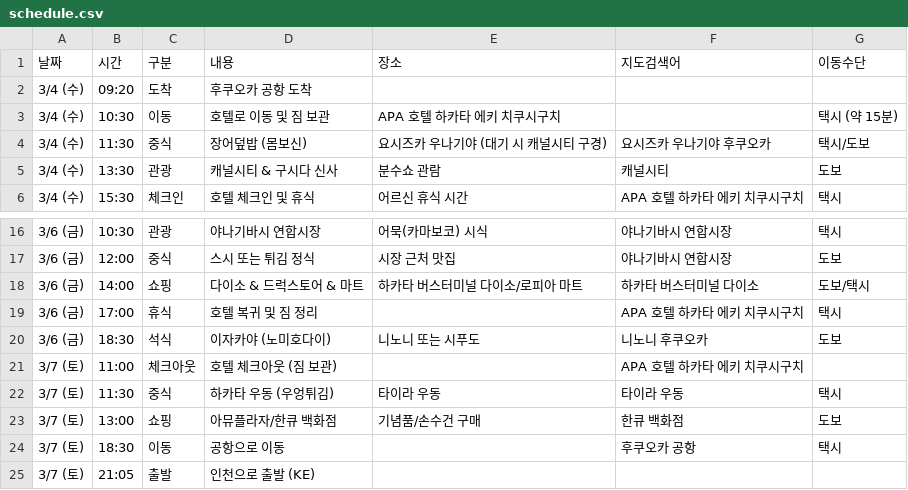
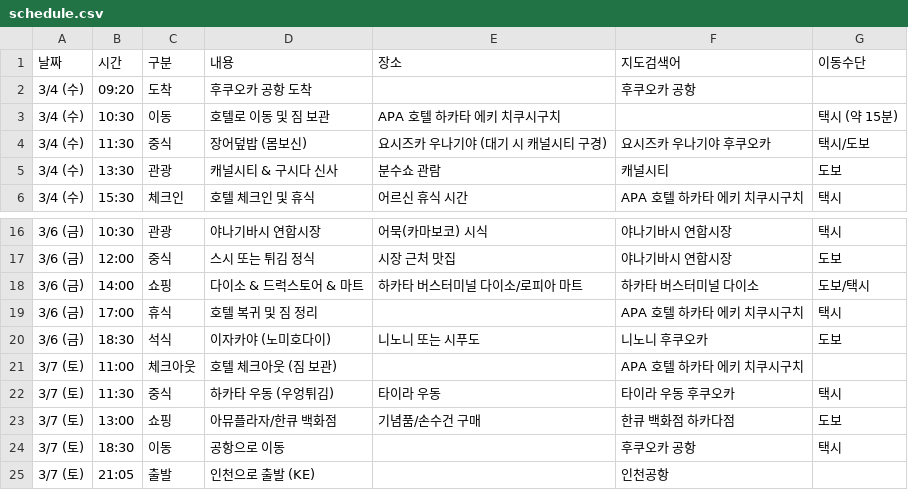
Before and after one commit to jayden-code-ai/Travel_Guide, a CSV file: data/schedule.csv, drawn as a sheet; only a part is shown, gaps mark what is left out.

Commit message:
third commit

```diff
--- a/data/schedule.csv
+++ b/data/schedule.csv
@@ -1,3 +1,3 @@
 날짜,시간,구분,내용,장소,지도검색어,이동수단
-3/4 (수),09:20,도착,후쿠오카 공항 도착,,,
+3/4 (수),09:20,도착,후쿠오카 공항 도착,,후쿠오카 공항,
 3/4 (수),10:30,이동,호텔로 이동 및 짐 보관,APA 호텔 하카타 에키 치쿠시구치,,택시 (약 15분)
@@ -21,5 +21,5 @@
 3/7 (토),11:00,체크아웃,호텔 체크아웃 (짐 보관),,APA 호텔 하카타 에키 치쿠시구치,
-3/7 (토),11:30,중식,하카타 우동 (우엉튀김),타이라 우동,타이라 우동,택시
-3/7 (토),13:00,쇼핑,아뮤플라자/한큐 백화점,기념품/손수건 구매,한큐 백화점,도보
+3/7 (토),11:30,중식,하카타 우동 (우엉튀김),타이라 우동,타이라 우동 후쿠오카,택시
+3/7 (토),13:00,쇼핑,아뮤플라자/한큐 백화점,기념품/손수건 구매,한큐 백화점 하카다점,도보
 3/7 (토),18:30,이동,공항으로 이동,,후쿠오카 공항,택시
-3/7 (토),21:05,출발,인천으로 출발 (KE),,,
+3/7 (토),21:05,출발,인천으로 출발 (KE),,인천공항,
```
